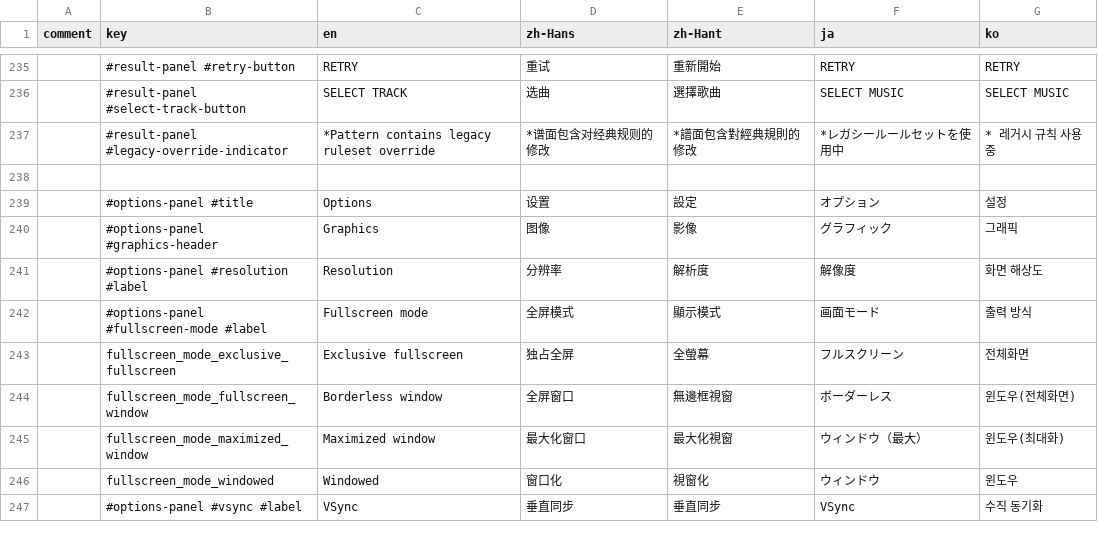
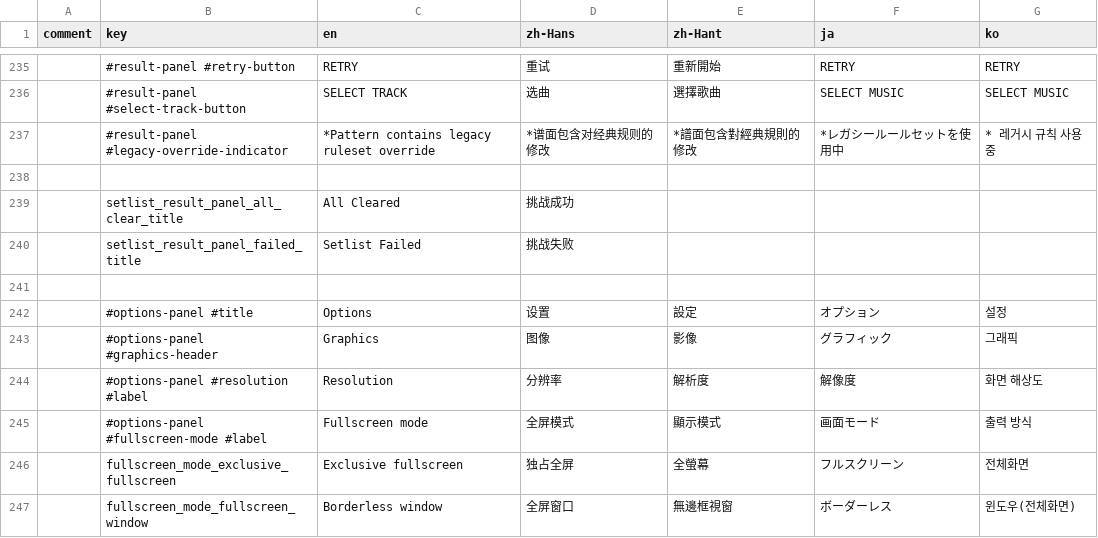
Before and after one commit to techmania-team/techmania, a CSV file: TECHMANIA/Assets/UI/String Table (default theme).csv, drawn as a sheet; only a part is shown, gaps mark what is left out; the shorter side is filled out with more unchanged rows; the diff names each change by its address in the sheet, - before the commit and + after, or states it on an @@ line.

Commit message:
Transition to and from setlist result panel.

```diff
--- a/TECHMANIA/Assets/UI/String Table (default theme).csv
+++ b/TECHMANIA/Assets/UI/String Table (default theme).csv
+row 239:  | setlist_result_panel_all_clear_title | All Cleared | 挑战成功
+row 240:  | setlist_result_panel_failed_title | Setlist Failed | 挑战失败
+row 241: (empty)
```
Also changed, not shown: 13 other files.
